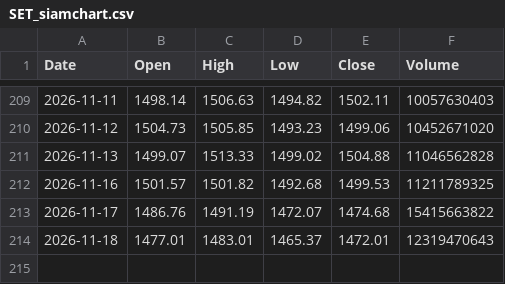
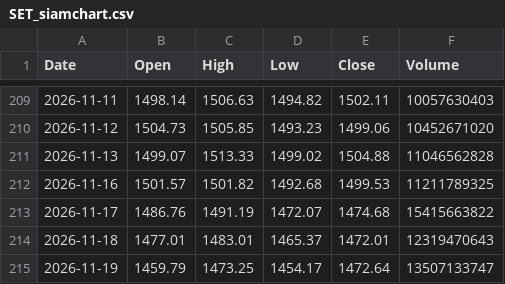
Before and after one commit to ghiatu/stock-screener-thai, a CSV file: data/benchmark_cache/SET_siamchart.csv, drawn as a sheet; only a part is shown, gaps mark what is left out; the diff names each change by its address in the sheet, - before the commit and + after, or states it on an @@ line.

```diff
--- a/data/benchmark_cache/SET_siamchart.csv
+++ b/data/benchmark_cache/SET_siamchart.csv
+row 215: 2026-11-19 | 1459.79 | 1473.25 | 1454.17 | 1472.64 | 13507133747
```
